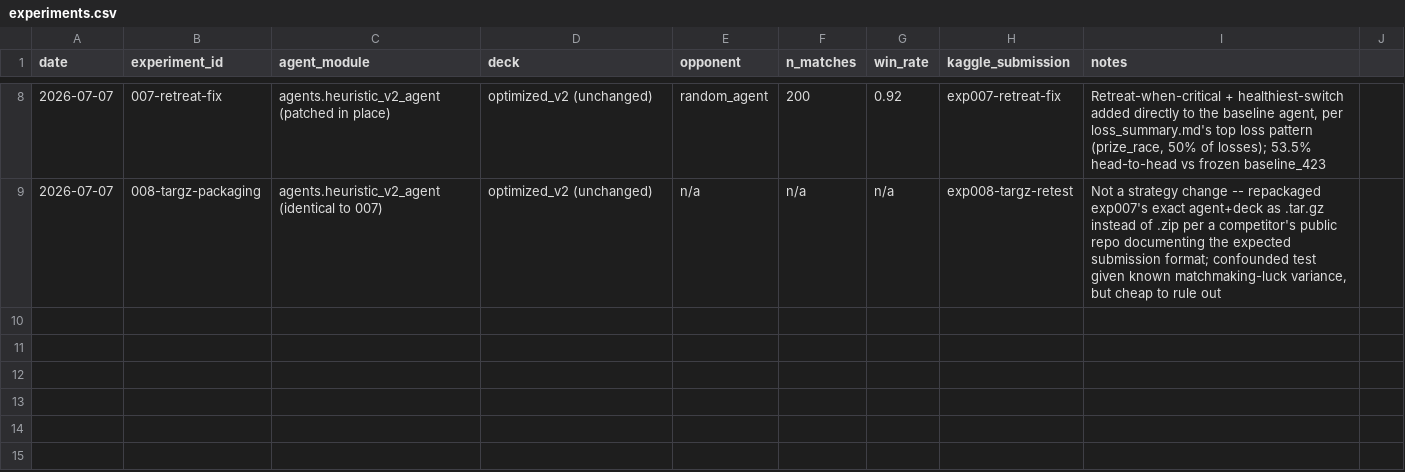
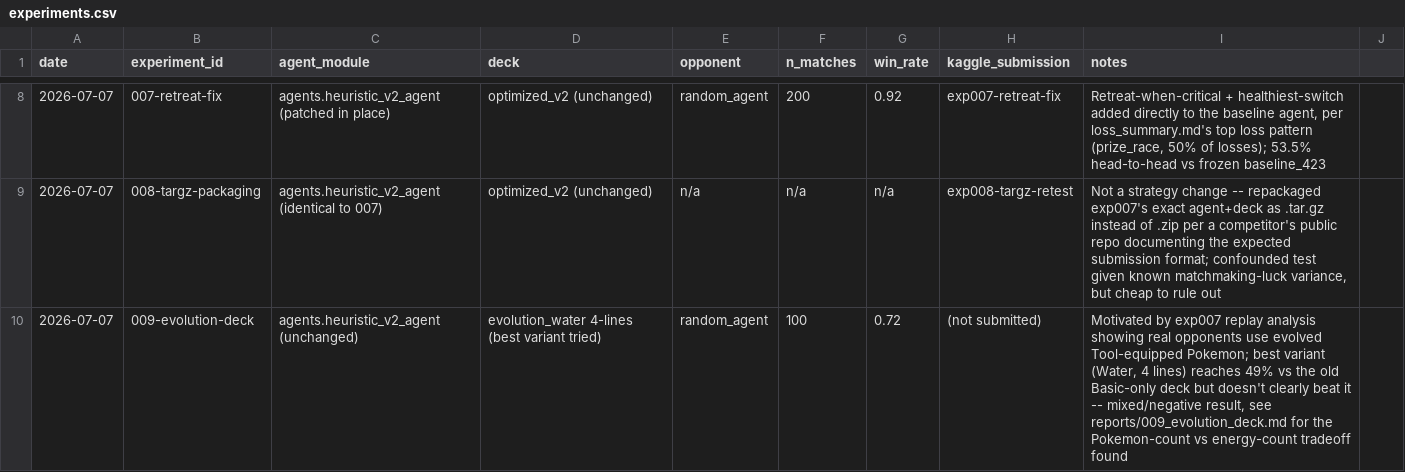
Before and after one commit to ki-tomori/kaggle-pokemon-tcg-ai-battle, a CSV file: experiments.csv, drawn as a sheet; only a part is shown, gaps mark what is left out.

```diff
--- a/experiments.csv
+++ b/experiments.csv
@@ -9 +9,2 @@ date,experiment_id,agent_module,deck,opponent,n_matches,win_rate,kaggle_submissi
 2026-07-07,008-targz-packaging,agents.heuristic_v2_agent (identical to 007),optimized_v2 (unchanged),n/a,n/a,n/a,exp008-targz-retest,"Not a strategy change -- repackaged exp007's exact agent+deck as .tar.gz instead of .zip per a competitor's public repo documenting the expected submission format; confounded test given known matchmaking-luck variance, but cheap to rule out"
+2026-07-07,009-evolution-deck,agents.heuristic_v2_agent (unchanged),evolution_water 4-lines (best variant tried),random_agent,100,0.72,(not submitted),"Motivated by exp007 replay analysis showing real opponents use evolved Tool-equipped Pokemon; best variant (Water, 4 lines) reaches 49% vs the old Basic-only deck but doesn't clearly beat it -- mixed/negative result, see reports/009_evolution_deck.md for the Pokemon-count vs energy-count tradeoff found"
```
Also changed, not shown: 6 other files.
